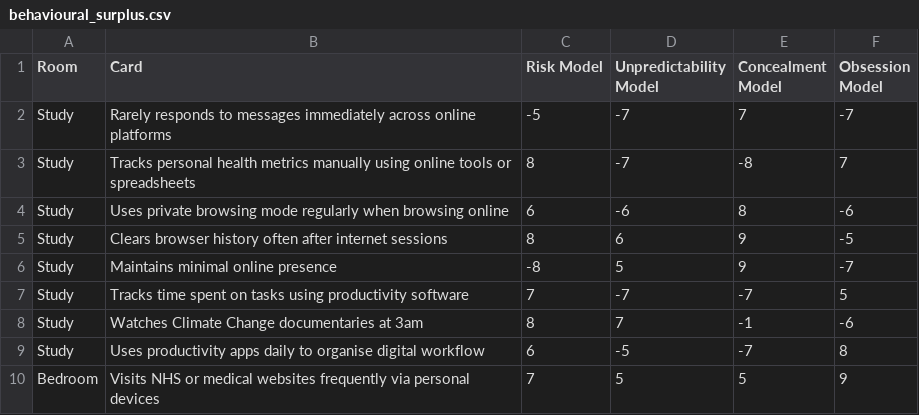
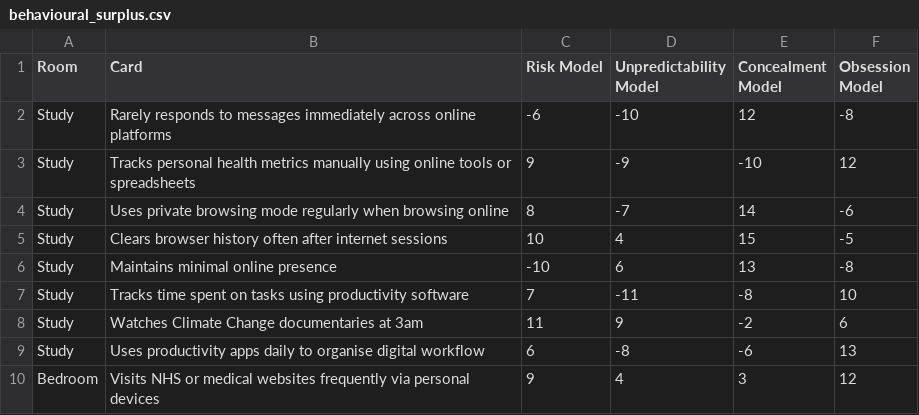
Before and after one commit to Eluned-Owen/Dollhouse-Algorithm, a CSV file: behavioural_surplus.csv, drawn as a sheet; only a part is shown; the diff covers the shown part only.

Commit message:
Re appointed behavioural surplus card scores

```diff
--- a/behavioural_surplus.csv
+++ b/behavioural_surplus.csv
@@ -1,10 +1,10 @@
 Room,Card,Risk Model,Unpredictability Model,Concealment Model,Obsession Model
-"Study", "Rarely responds to messages immediately across online platforms", -5, -7, 7, -7
-"Study", "Tracks personal health metrics manually using online tools or spreadsheets", 8, -7, -8, 7
-"Study", "Uses private browsing mode regularly when browsing online", 6, -6, 8, -6
-"Study", "Clears browser history often after internet sessions", 8, 6, 9, -5
-"Study", "Maintains minimal online presence", -8, 5, 9, -7
-"Study", "Tracks time spent on tasks using productivity software", 7, -7, -7, 5
-"Study", "Watches Climate Change documentaries at 3am", 8, 7, -1, -6
-"Study", "Uses productivity apps daily to organise digital workflow", 6, -5, -7, 8
-"Bedroom", "Visits NHS or medical websites frequently via personal devices", 7, 5, 5, 9
+"Study", "Rarely responds to messages immediately across online platforms", -6, -10, 12, -8
+"Study", "Tracks personal health metrics manually using online tools or spreadsheets", 9, -9, -10, 12
+"Study", "Uses private browsing mode regularly when browsing online", 8, -7, 14, -6
+"Study", "Clears browser history often after internet sessions", 10, 4, 15, -5
+"Study", "Maintains minimal online presence", -10, 6, 13, -8
+"Study", "Tracks time spent on tasks using productivity software", 7, -11, -8, 10
+"Study", "Watches Climate Change documentaries at 3am", 11, 9, -2, 6
+"Study", "Uses productivity apps daily to organise digital workflow", 6, -8, -6, 13
+"Bedroom", "Visits NHS or medical websites frequently via personal devices", 9, 4, 3, 12
```
Also changed, not shown: 76 edited cells elsewhere in this file, 1 other file.
